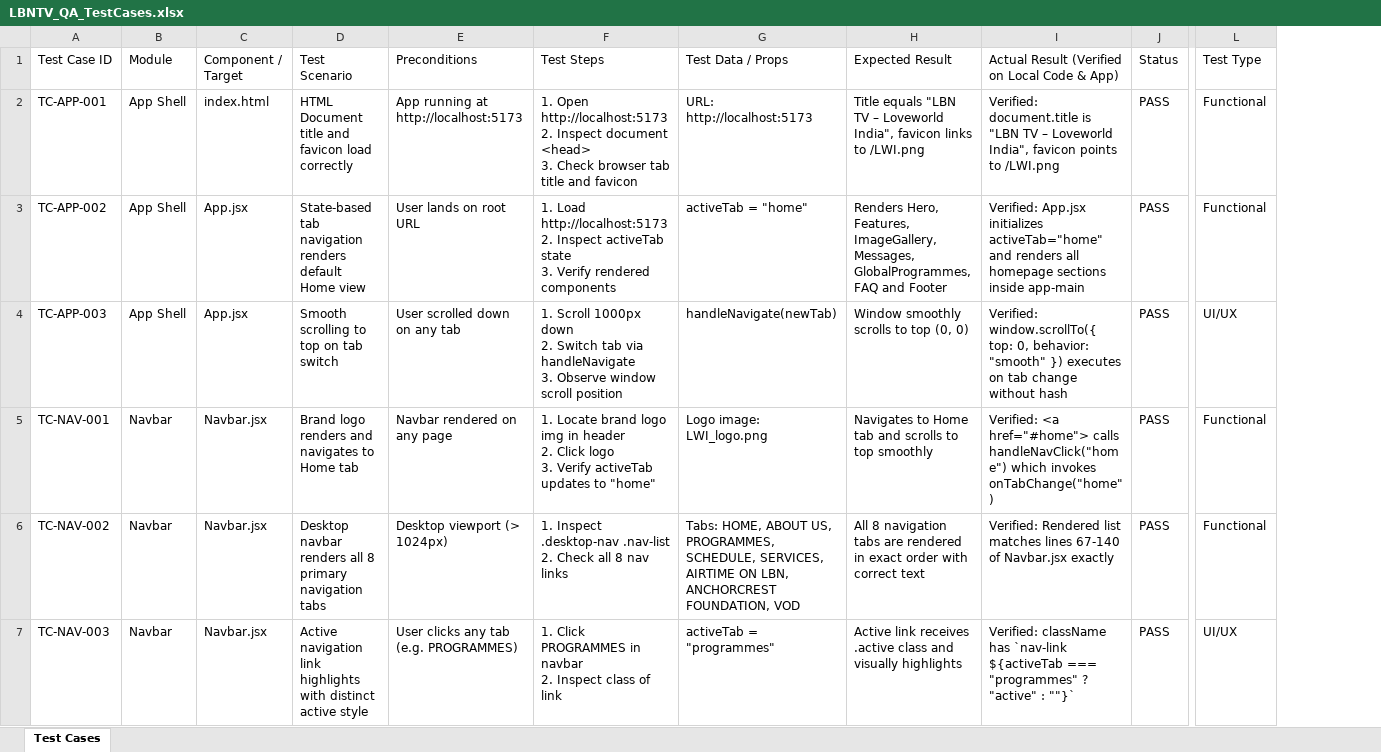
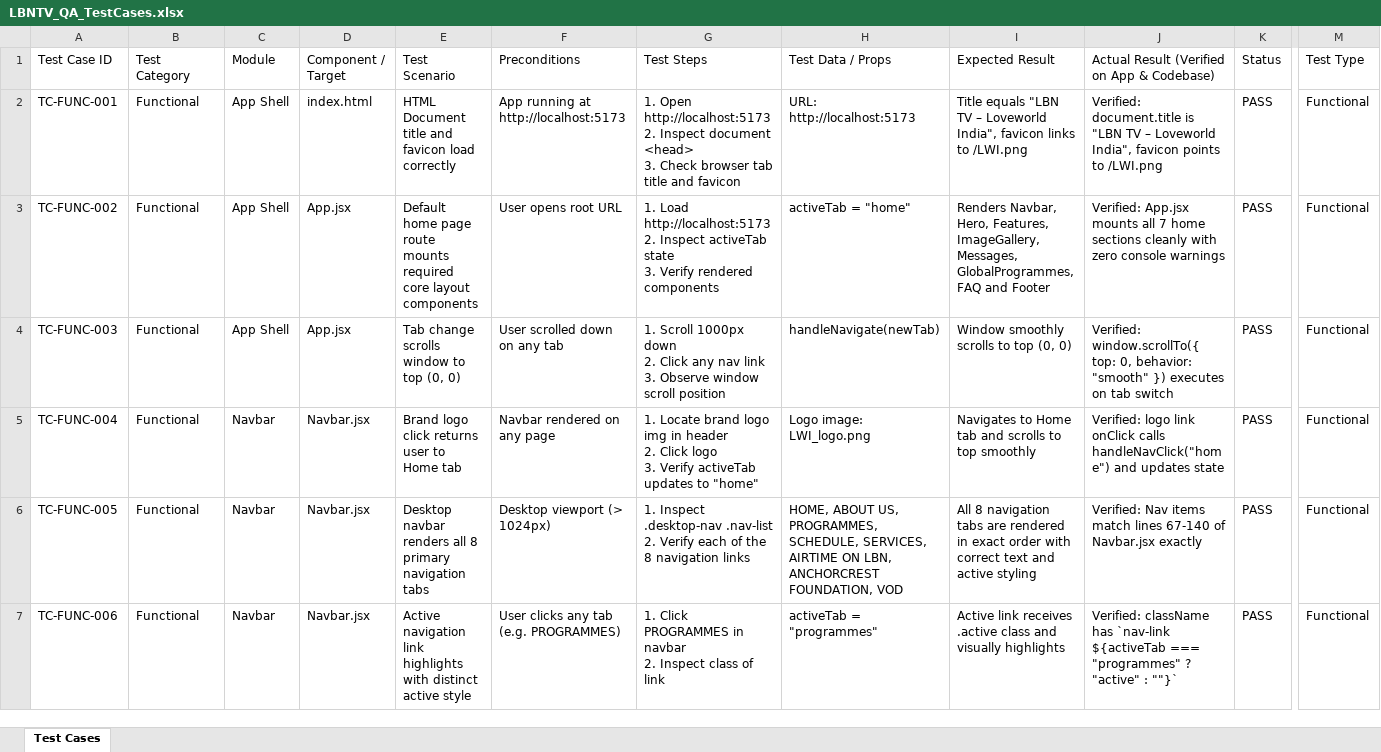
Before and after one commit to saritabaiga15-oss/lbn_tv, an Excel workbook: LBNTV_QA_TestCases.xlsx, sheet Test Cases, drawn as a sheet; only a part is shown, gaps mark what is left out; values as stored, in another font and other column widths than the file's, no borders; removed rows and columns are numbered as before the commit, all else as after; ↵ is a line break in a cell; the diff covers the shown part only; the diff names each change by its address in the sheet, - before the commit and + after, or states it on an @@ line.

Commit message:
Update Global Programmes and QA test cases

```diff
--- a/LBNTV_QA_TestCases.xlsx (sheet Test Cases)
+++ b/LBNTV_QA_TestCases.xlsx (sheet Test Cases)
-column A, rows 1-7: Test Case ID | TC-APP-001 | TC-APP-002 | TC-APP-003 | TC-NAV-001 | TC-NAV-002 | TC-NAV-003
+column A, rows 1-7: Test Case ID | TC-FUNC-001 | TC-FUNC-002 | TC-FUNC-003 | TC-FUNC-004 | TC-FUNC-005 | TC-FUNC-006
+column B, rows 1-7: Test Category | Functional | Functional | Functional | Functional | Functional | Functional
-J1: Actual Result (Verified on Local Code & App)
+J1: Actual Result (Verified on App & Codebase)
-E3: State-based tab navigation renders default Home view
+E3: Default home page route mounts required core layout components
-F3: User lands on root URL
+F3: User opens root URL
-I3: Renders Hero, Features,…
+I3: Renders Navbar, Hero, Features,…
-J3: Verified: App.jsx initializes activeTab="home" and renders all homepage sections inside app-main
+J3: Verified: App.jsx mounts all 7 home sections cleanly with zero console warnings
-E4: Smooth scrolling to top on tab switch
+E4: Tab change scrolls window to top (0, 0)
-G4: …down ↵ 2. Switch tab via handleNavigate ↵ 3. Observe…
+G4: …down ↵ 2. Click any nav link ↵ 3. Observe…
-J4: …on tab change without hash
+J4: …on tab switch
-M4: UI/UX
+M4: Functional
-E5: Brand logo renders and navigates to Home tab
+E5: Brand logo click returns user to Home tab
-J5: Verified: <a href="#home"> calls handleNavClick("home") which invokes onTabChange("home")
+J5: Verified: logo link onClick calls handleNavClick("home") and updates state
-G6: ….nav-list ↵ 2. Check all 8 nav links
+G6: ….nav-list ↵ 2. Verify each of the 8 navigation links
-H6: Tabs: HOME, ABOUT…
+H6: HOME, ABOUT…
-I6: …correct text
+I6: …correct text and active styling
-J6: Verified: Rendered list matches lines 67-140…
+J6: Verified: Nav items match lines 67-140…
-M7: UI/UX
+M7: Functional
```
Also changed, not shown: 13 added rows, 5 removed rows and 29 edited cells elsewhere in this sheet, 2 other files.
